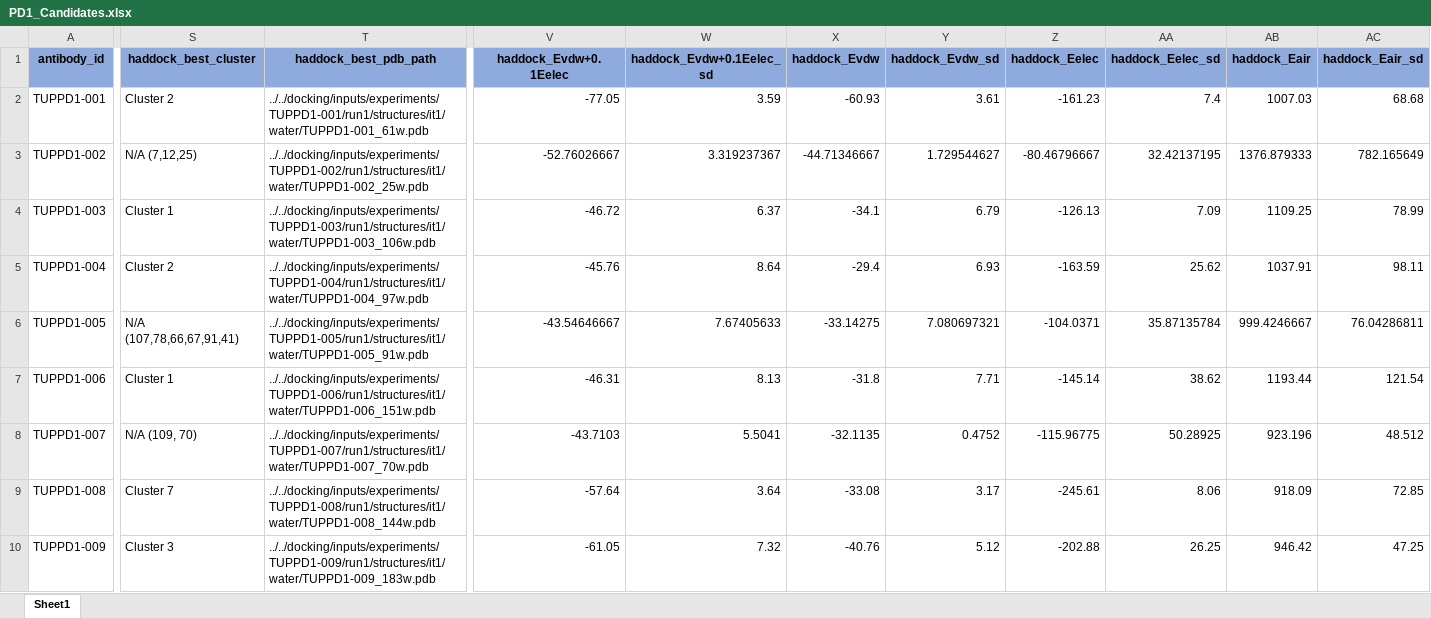
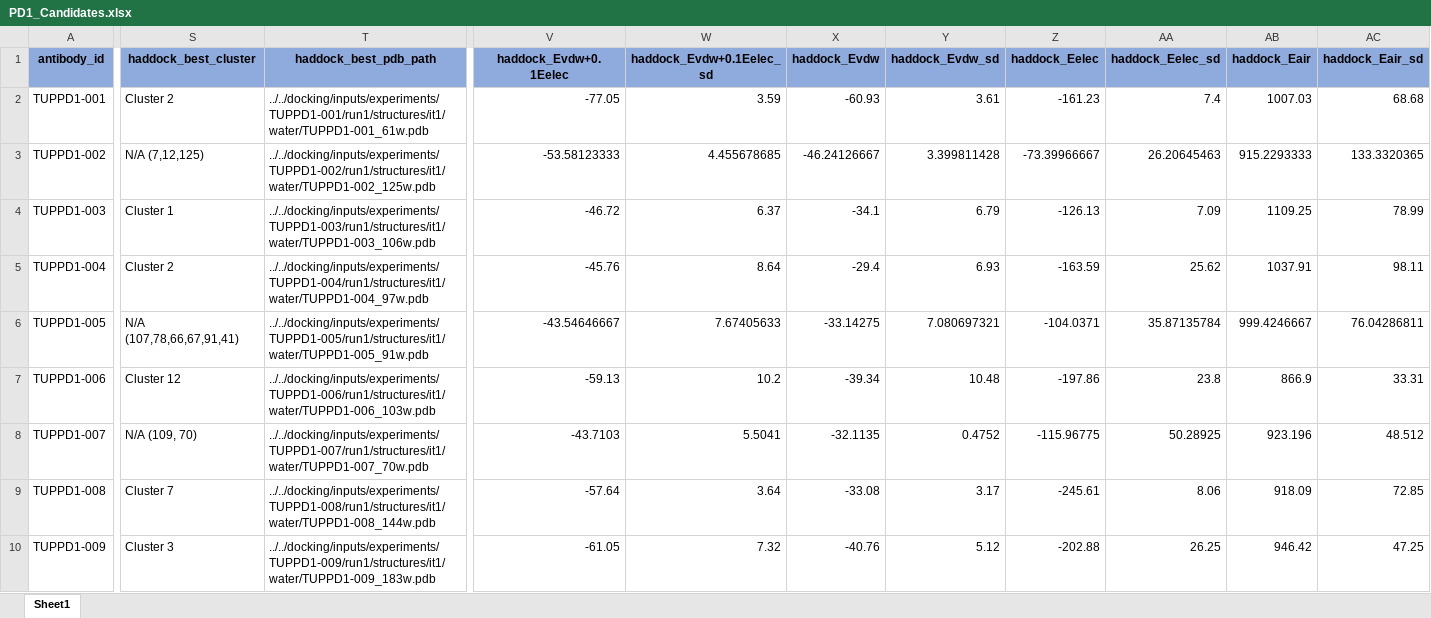
Before and after one commit to tuplexyz/PD-1_Fab_Diffusion, an Excel workbook: PD1_Candidates.xlsx, sheet Sheet1, drawn as a sheet; only a part is shown, gaps mark what is left out; values as stored, in another font and other column widths than the file's, no borders; the diff covers the shown part only; the diff names each change by its address in the sheet, - before the commit and + after, or states it on an @@ line.

Commit message:
Update PD1_Candidates.xlsx

```diff
--- a/PD1_Candidates.xlsx (sheet Sheet1)
+++ b/PD1_Candidates.xlsx (sheet Sheet1)
-S3 (haddock_best_cluster): N/A (7,12,25)
+S3 (haddock_best_cluster): N/A (7,12,125)
-T3 (haddock_best_pdb_path): ../../docking/inputs/experiments/TUPPD1-002/run1/structures/it1/water/TUPPD1-002_25w.pdb
+T3 (haddock_best_pdb_path): ../../docking/inputs/experiments/TUPPD1-002/run1/structures/it1/water/TUPPD1-002_125w.pdb
-V3 (haddock_Evdw+0.1Eelec): -52.76026667
+V3 (haddock_Evdw+0.1Eelec): -53.58123333
-W3 (haddock_Evdw+0.1Eelec_sd): 3.319237367
+W3 (haddock_Evdw+0.1Eelec_sd): 4.455678685
-X3 (haddock_Evdw): -44.71346667
+X3 (haddock_Evdw): -46.24126667
-Y3 (haddock_Evdw_sd): 1.729544627
+Y3 (haddock_Evdw_sd): 3.399811428
-Z3 (haddock_Eelec): -80.46796667
+Z3 (haddock_Eelec): -73.39966667
-AA3 (haddock_Eelec_sd): 32.42137195
+AA3 (haddock_Eelec_sd): 26.20645463
-AB3 (haddock_Eair): 1376.879333
+AB3 (haddock_Eair): 915.2293333
-AC3 (haddock_Eair_sd): 782.165649
+AC3 (haddock_Eair_sd): 133.3320365
-S7 (haddock_best_cluster): Cluster 1
+S7 (haddock_best_cluster): Cluster 12
-T7 (haddock_best_pdb_path): ../../docking/inputs/experiments/TUPPD1-006/run1/structures/it1/water/TUPPD1-006_151w.pdb
+T7 (haddock_best_pdb_path): ../../docking/inputs/experiments/TUPPD1-006/run1/structures/it1/water/TUPPD1-006_103w.pdb
-V7 (haddock_Evdw+0.1Eelec): -46.31
+V7 (haddock_Evdw+0.1Eelec): -59.13
-W7 (haddock_Evdw+0.1Eelec_sd): 8.13
+W7 (haddock_Evdw+0.1Eelec_sd): 10.2
-X7 (haddock_Evdw): -31.8
+X7 (haddock_Evdw): -39.34
-Y7 (haddock_Evdw_sd): 7.71
+Y7 (haddock_Evdw_sd): 10.48
-Z7 (haddock_Eelec): -145.14
+Z7 (haddock_Eelec): -197.86
-AA7 (haddock_Eelec_sd): 38.62
+AA7 (haddock_Eelec_sd): 23.8
-AB7 (haddock_Eair): 1193.44
+AB7 (haddock_Eair): 866.9
-AC7 (haddock_Eair_sd): 121.54
+AC7 (haddock_Eair_sd): 33.31
```
Also changed, not shown: 21 edited cells elsewhere in this sheet.
